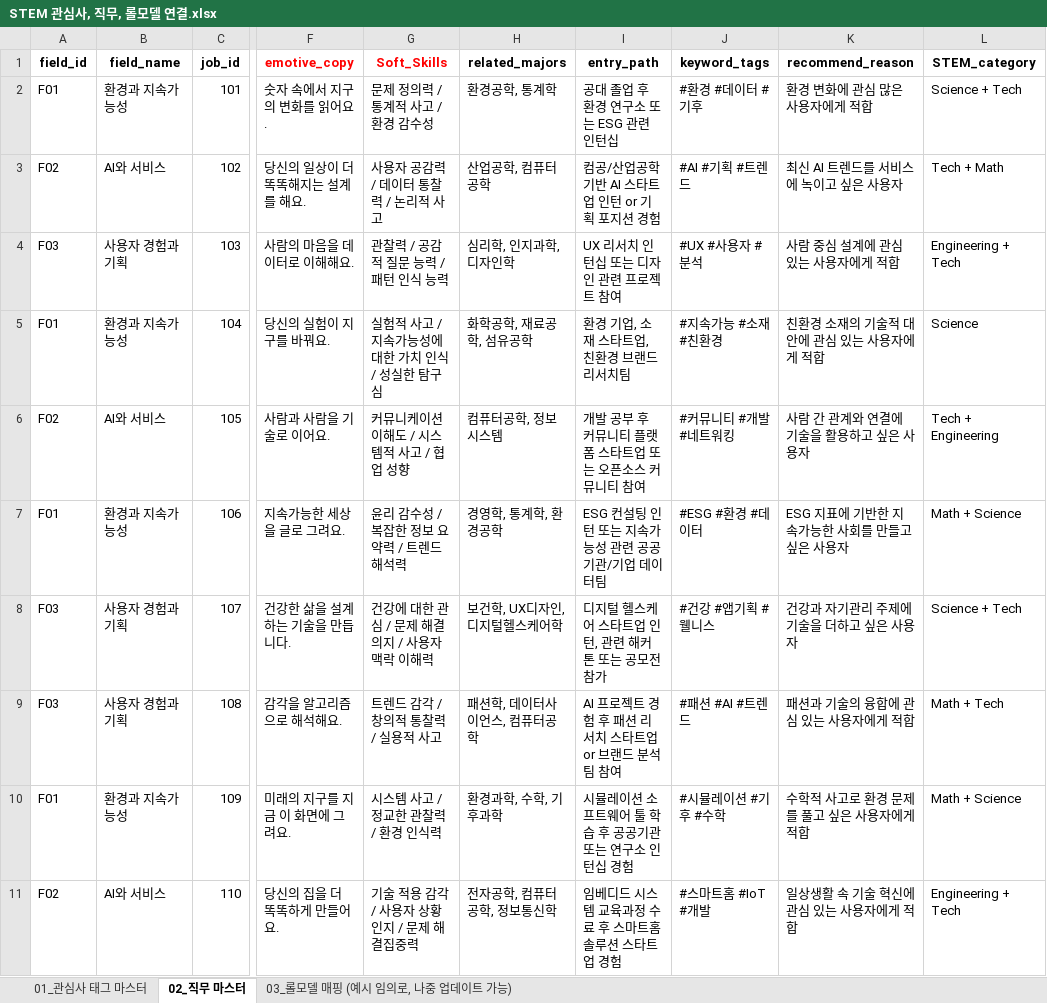
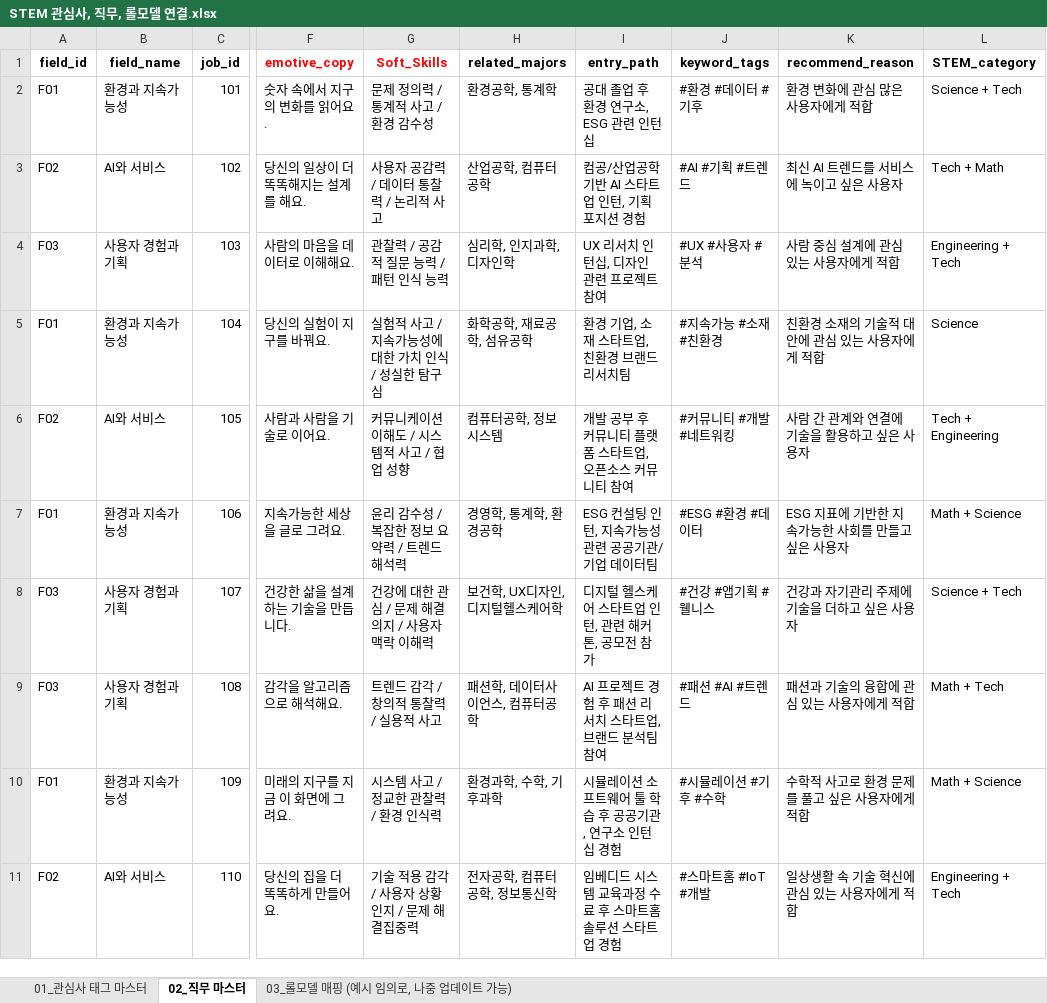
Before and after one commit to 2025-HERETHON/2025-herethon-3, an Excel workbook: STEM 관심사, 직무, 롤모델 연결.xlsx, sheet 02_직무 마스터, drawn as a sheet; only a part is shown, gaps mark what is left out; values as stored, in another font and other column widths than the file's, no borders; the diff names each change by its address in the sheet, - before the commit and + after, or states it on an @@ line.

Commit message:
Chore : entry_path 수정

```diff
--- a/STEM 관심사, 직무, 롤모델 연결.xlsx (sheet 02_직무 마스터)
+++ b/STEM 관심사, 직무, 롤모델 연결.xlsx (sheet 02_직무 마스터)
-I2 (entry_path): 공대 졸업 후 환경 연구소 또는 ESG 관련 인턴십
+I2 (entry_path): 공대 졸업 후 환경 연구소, ESG 관련 인턴십
-I3 (entry_path): 컴공/산업공학 기반 AI 스타트업 인턴 or 기획 포지션 경험
+I3 (entry_path): 컴공/산업공학 기반 AI 스타트업 인턴, 기획 포지션 경험
-I4 (entry_path): UX 리서치 인턴십 또는 디자인 관련 프로젝트 참여
+I4 (entry_path): UX 리서치 인턴십, 디자인 관련 프로젝트 참여
-I6 (entry_path): 개발 공부 후 커뮤니티 플랫폼 스타트업 또는 오픈소스 커뮤니티 참여
+I6 (entry_path): 개발 공부 후 커뮤니티 플랫폼 스타트업, 오픈소스 커뮤니티 참여
-I7 (entry_path): ESG 컨설팅 인턴 또는 지속가능성 관련 공공기관/기업 데이터팀
+I7 (entry_path): ESG 컨설팅 인턴, 지속가능성 관련 공공기관/기업 데이터팀
-I8 (entry_path): 디지털 헬스케어 스타트업 인턴, 관련 해커톤 또는 공모전 참가
+I8 (entry_path): 디지털 헬스케어 스타트업 인턴, 관련 해커톤, 공모전 참가
-I9 (entry_path): AI 프로젝트 경험 후 패션 리서치 스타트업 or 브랜드 분석팀 참여
+I9 (entry_path): AI 프로젝트 경험 후 패션 리서치 스타트업, 브랜드 분석팀 참여
-I10 (entry_path): 시뮬레이션 소프트웨어 툴 학습 후 공공기관 또는 연구소 인턴십 경험
+I10 (entry_path): 시뮬레이션 소프트웨어 툴 학습 후 공공기관, 연구소 인턴십 경험
```
Also changed, not shown: 1 other file.
